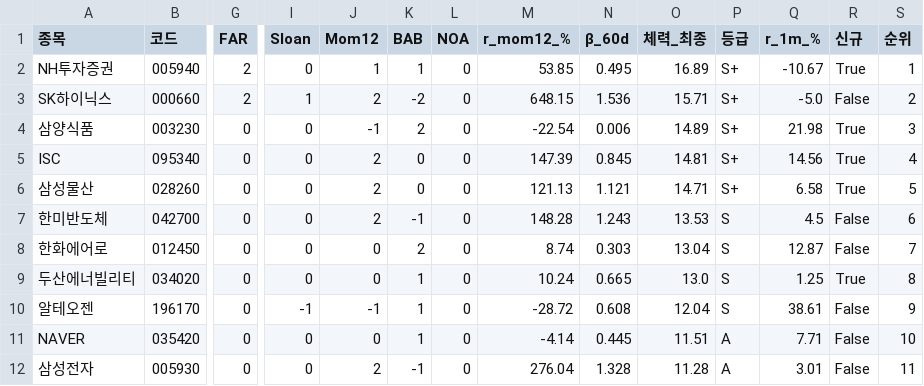
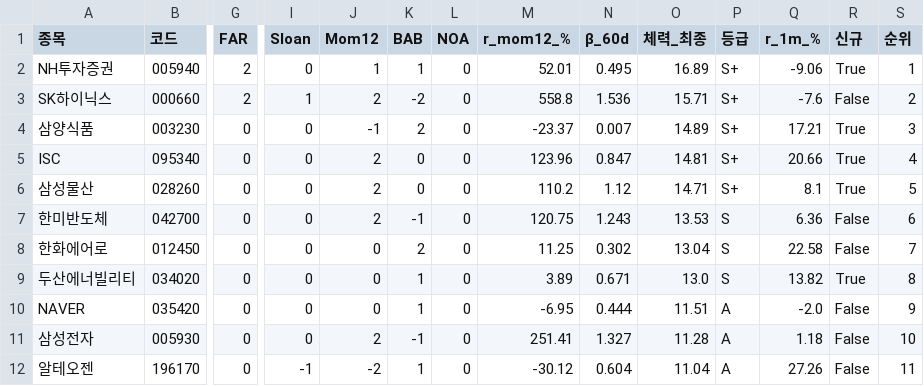
Before and after one commit to luminae21-source/jinwoo-quant-auto, a CSV file: docs/v37_1_scores.csv, drawn as a sheet; only a part is shown, gaps mark what is left out; removed rows and columns are numbered as before the commit, all else as after; rows hold the shown columns only; the diff covers the shown part only; the diff names each change by its address in the sheet, - before the commit and + after, or states it on an @@ line.

```diff
--- a/docs/v37_1_scores.csv
+++ b/docs/v37_1_scores.csv
-M2 (r_mom12_%): 53.85
+M2 (r_mom12_%): 52.01
-Q2 (r_1m_%): -10.67
+Q2 (r_1m_%): -9.06
-M3 (r_mom12_%): 648.15
+M3 (r_mom12_%): 558.8
-Q3 (r_1m_%): -5.0
+Q3 (r_1m_%): -7.6
-M4 (r_mom12_%): -22.54
+M4 (r_mom12_%): -23.37
-N4 (β_60d): 0.006
+N4 (β_60d): 0.007
-Q4 (r_1m_%): 21.98
+Q4 (r_1m_%): 17.21
-M5 (r_mom12_%): 147.39
+M5 (r_mom12_%): 123.96
-N5 (β_60d): 0.845
+N5 (β_60d): 0.847
-Q5 (r_1m_%): 14.56
+Q5 (r_1m_%): 20.66
-M6 (r_mom12_%): 121.13
+M6 (r_mom12_%): 110.2
-N6 (β_60d): 1.121
+N6 (β_60d): 1.12
-Q6 (r_1m_%): 6.58
+Q6 (r_1m_%): 8.1
-M7 (r_mom12_%): 148.28
+M7 (r_mom12_%): 120.75
-Q7 (r_1m_%): 4.5
+Q7 (r_1m_%): 6.36
-M8 (r_mom12_%): 8.74
+M8 (r_mom12_%): 11.25
-N8 (β_60d): 0.303
+N8 (β_60d): 0.302
-Q8 (r_1m_%): 12.87
+Q8 (r_1m_%): 22.58
-M9 (r_mom12_%): 10.24
+M9 (r_mom12_%): 3.89
-N9 (β_60d): 0.665
+N9 (β_60d): 0.671
-Q9 (r_1m_%): 1.25
+Q9 (r_1m_%): 13.82
-row 10: 알테오젠 | 196170 | 0 | -1 | -1 | 1 | 0 | -28.72 | 0.608 | 12.04 | S | 38.61 | False | 9
-M10 (r_mom12_%): -4.14
+M10 (r_mom12_%): -6.95
-N10 (β_60d): 0.445
+N10 (β_60d): 0.444
-Q10 (r_1m_%): 7.71
+Q10 (r_1m_%): -2.0
-S10 (순위): 10
+S10 (순위): 9
-M11 (r_mom12_%): 276.04
+M11 (r_mom12_%): 251.41
-N11 (β_60d): 1.328
+N11 (β_60d): 1.327
-Q11 (r_1m_%): 3.01
+Q11 (r_1m_%): 1.18
-S11 (순위): 11
+S11 (순위): 10
+row 12: 알테오젠 | 196170 | 0 | -1 | -2 | 1 | 0 | -30.12 | 0.604 | 11.04 | A | 27.26 | False | 11
```
Also changed, not shown: 23 edited cells elsewhere in this file, docs/overlay_scores.csv, docs/v36_scores_latest.csv, 11 other files.
